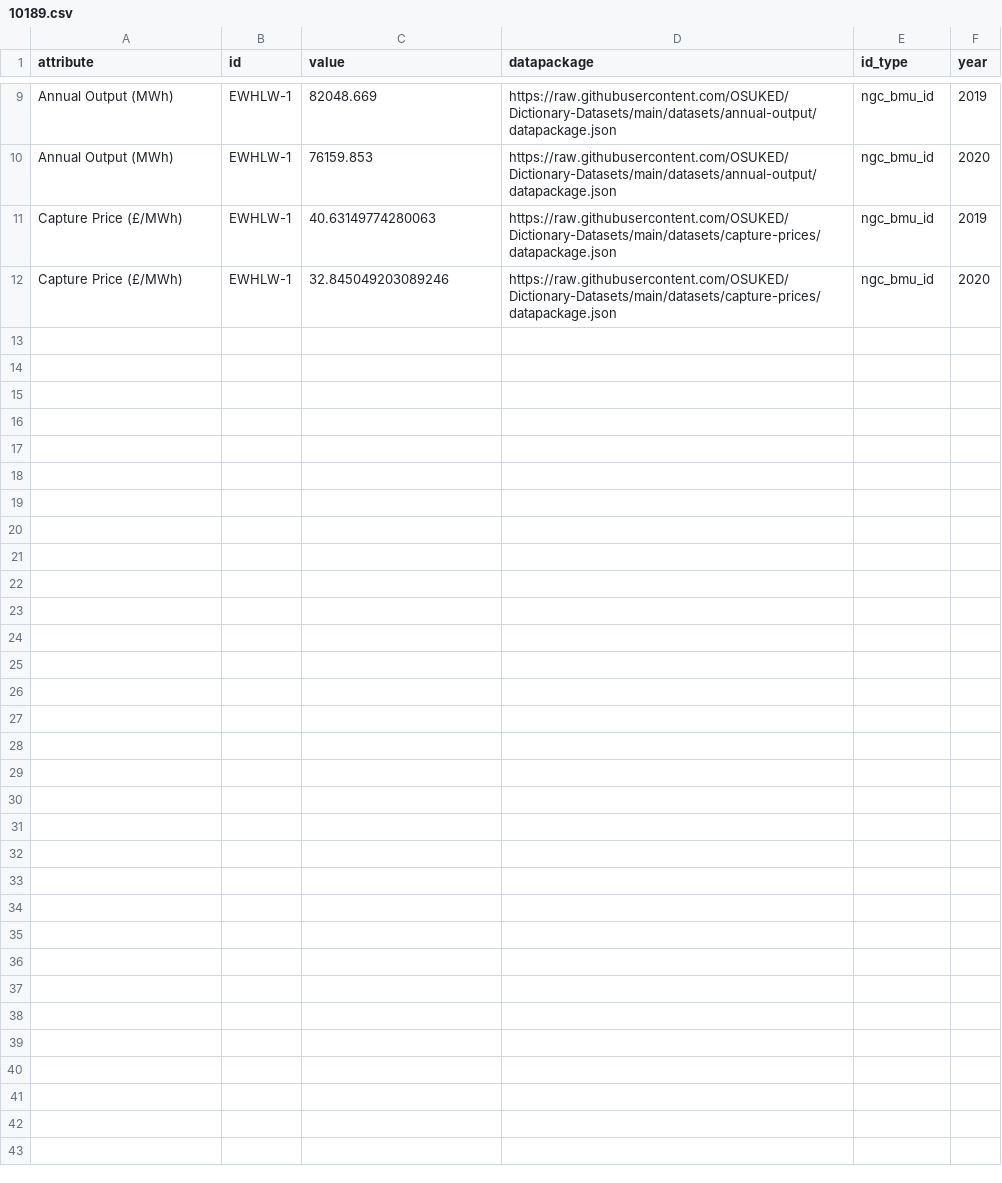
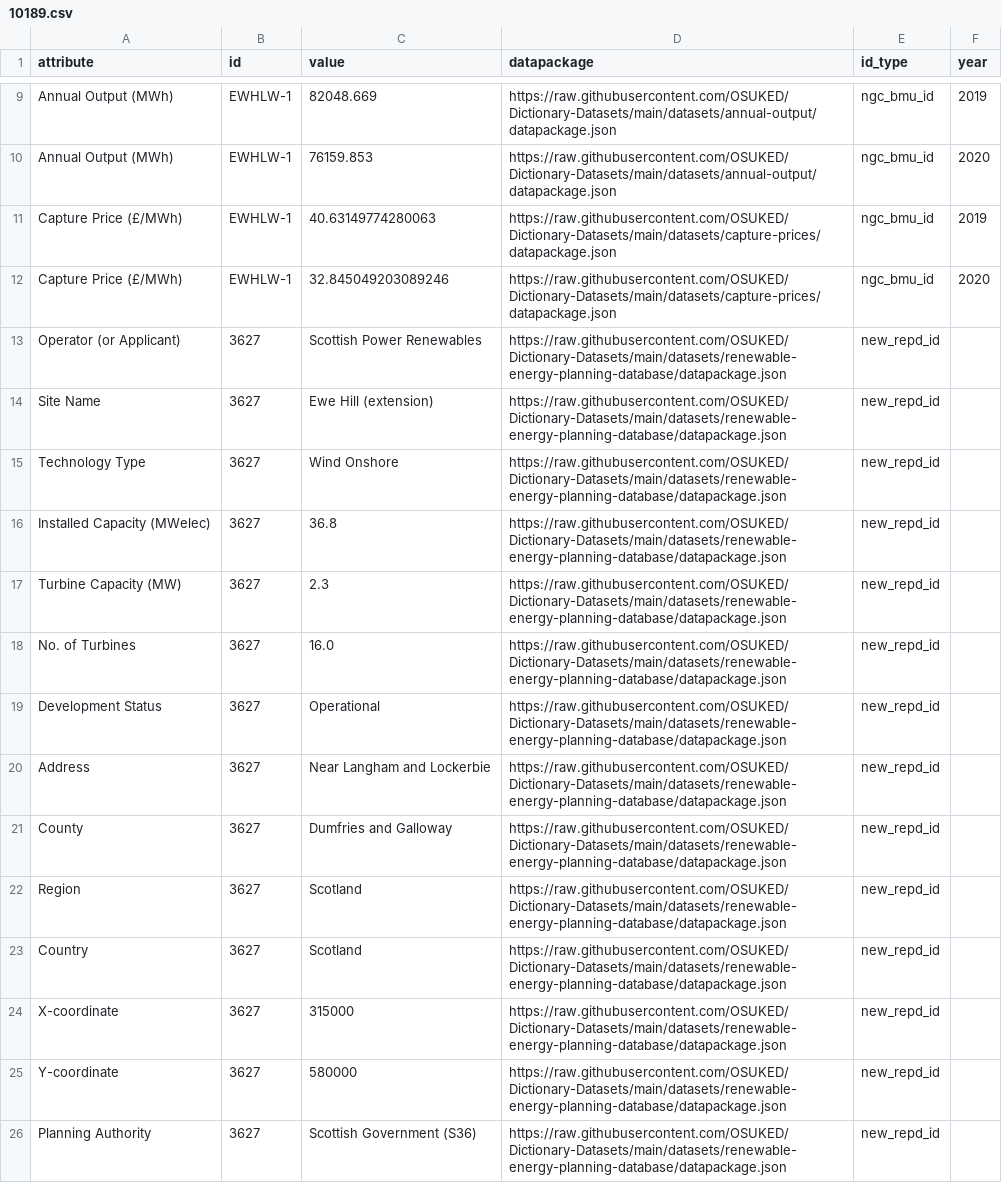
Before and after one commit to OSUKED/Power-Station-Dictionary, a CSV file: docs/object_attrs/10189.csv, drawn as a sheet; only a part is shown, gaps mark what is left out; the diff names each change by its address in the sheet, - before the commit and + after, or states it on an @@ line.

```diff
--- a/docs/object_attrs/10189.csv
+++ b/docs/object_attrs/10189.csv
+row 13: Operator (or Applicant) | 3627 | Scottish Power Renewables | https://raw.githubusercontent.com/OSUKED/Dictionary-Datasets/main/datasets/renewable-energy-planning-database/datapackage.json | new_repd_id
+row 14: Site Name | 3627 | Ewe Hill (extension) | https://raw.githubusercontent.com/OSUKED/Dictionary-Datasets/main/datasets/renewable-energy-planning-database/datapackage.json | new_repd_id
+row 15: Technology Type | 3627 | Wind Onshore | https://raw.githubusercontent.com/OSUKED/Dictionary-Datasets/main/datasets/renewable-energy-planning-database/datapackage.json | new_repd_id
+row 16: Installed Capacity (MWelec) | 3627 | 36.8 | https://raw.githubusercontent.com/OSUKED/Dictionary-Datasets/main/datasets/renewable-energy-planning-database/datapackage.json | new_repd_id
+row 17: Turbine Capacity (MW) | 3627 | 2.3 | https://raw.githubusercontent.com/OSUKED/Dictionary-Datasets/main/datasets/renewable-energy-planning-database/datapackage.json | new_repd_id
+row 18: No. of Turbines | 3627 | 16.0 | https://raw.githubusercontent.com/OSUKED/Dictionary-Datasets/main/datasets/renewable-energy-planning-database/datapackage.json | new_repd_id
+row 19: Development Status | 3627 | Operational | https://raw.githubusercontent.com/OSUKED/Dictionary-Datasets/main/datasets/renewable-energy-planning-database/datapackage.json | new_repd_id
+row 20: Address | 3627 | Near Langham and Lockerbie | https://raw.githubusercontent.com/OSUKED/Dictionary-Datasets/main/datasets/renewable-energy-planning-database/datapackage.json | new_repd_id
+row 21: County | 3627 | Dumfries and Galloway | https://raw.githubusercontent.com/OSUKED/Dictionary-Datasets/main/datasets/renewable-energy-planning-database/datapackage.json | new_repd_id
+row 22: Region | 3627 | Scotland | https://raw.githubusercontent.com/OSUKED/Dictionary-Datasets/main/datasets/renewable-energy-planning-database/datapackage.json | new_repd_id
+row 23: Country | 3627 | Scotland | https://raw.githubusercontent.com/OSUKED/Dictionary-Datasets/main/datasets/renewable-energy-planning-database/datapackage.json | new_repd_id
+row 24: X-coordinate | 3627 | 315000 | https://raw.githubusercontent.com/OSUKED/Dictionary-Datasets/main/datasets/renewable-energy-planning-database/datapackage.json | new_repd_id
+row 25: Y-coordinate | 3627 | 580000 | https://raw.githubusercontent.com/OSUKED/Dictionary-Datasets/main/datasets/renewable-energy-planning-database/datapackage.json | new_repd_id
+row 26: Planning Authority | 3627 | Scottish Government (S36) | https://raw.githubusercontent.com/OSUKED/Dictionary-Datasets/main/datasets/renewable-energy-planning-database/datapackage.json | new_repd_id
```
Also changed, not shown: docs/object_attrs/10188.csv, docs/object_attrs/10231.csv, 8 other files.
